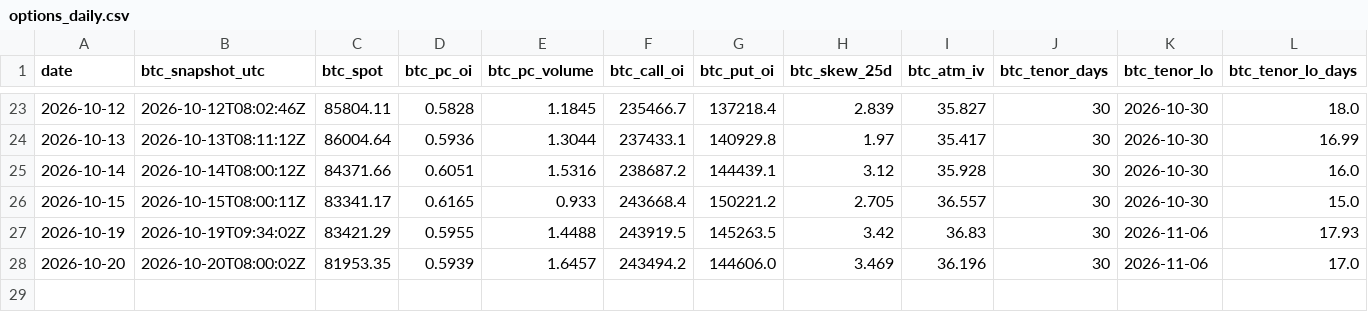
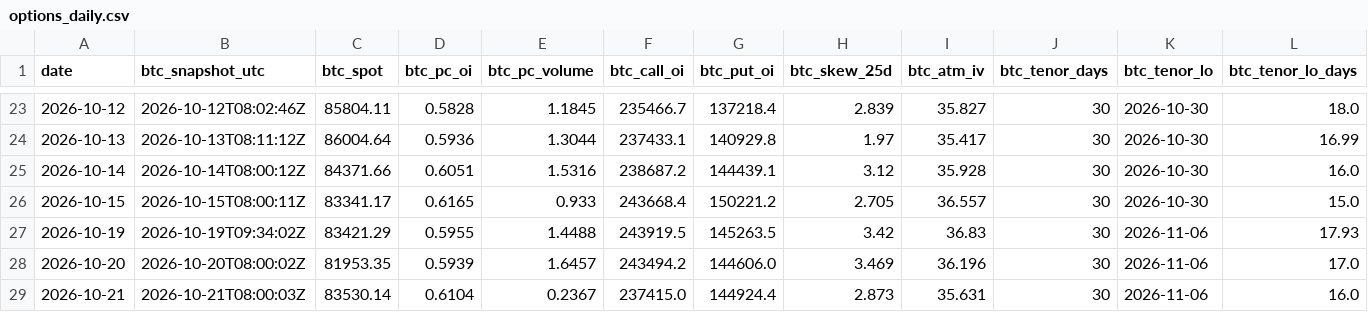
Before and after one commit to 3Jack1/btc-credit-dashboard, a CSV file: options_daily.csv, drawn as a sheet; only a part is shown, gaps mark what is left out; rows hold the shown columns only; the diff names each change by its address in the sheet, - before the commit and + after, or states it on an @@ line.

```diff
--- a/options_daily.csv
+++ b/options_daily.csv
+row 29: 2026-10-21 | 2026-10-21T08:00:03Z | 83530.14 | 0.6104 | 0.2367 | 237415.0 | 144924.4 | 2.873 | 35.631 | 30 | 2026-11-06 | 16.0
```
Also changed, not shown: dashboard_signals.csv, dashboard_state.csv, 2 other files.
